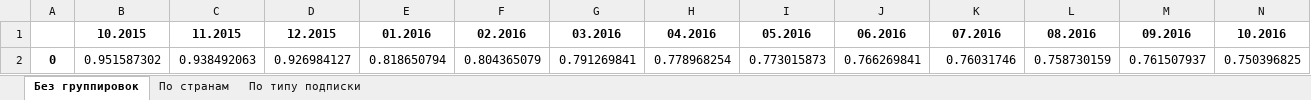
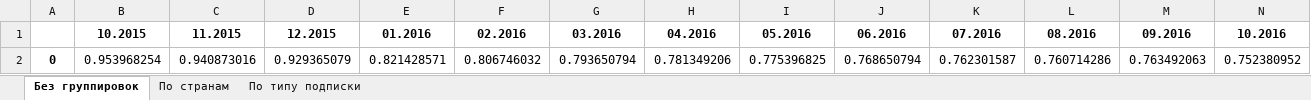
Before and after one commit to Mi3terBr0wn/Danone_test, an Excel workbook: Сustomer_churn_rate_file.xlsx, sheet Без группировок, drawn as a sheet; only a part is shown; values as stored, in another font and other column widths than the file's, no borders; removed rows and columns are numbered as before the commit, all else as after; rows hold the shown columns only; the diff names each change by its address in the sheet, - before the commit and + after, or states it on an @@ line.

```diff
--- a/Сustomer_churn_rate_file.xlsx (sheet Без группировок)
+++ b/Сustomer_churn_rate_file.xlsx (sheet Без группировок)
-row 2: 0 | 0.951587302 | 0.938492063 | 0.926984127 | 0.818650794 | 0.804365079 | 0.791269841 | 0.778968254 | 0.773015873 | 0.766269841 | 0.76031746 | 0.758730159 | 0.761507937 | 0.750396825
+row 2: 0 | 0.953968254 | 0.940873016 | 0.929365079 | 0.821428571 | 0.806746032 | 0.793650794 | 0.781349206 | 0.775396825 | 0.768650794 | 0.762301587 | 0.760714286 | 0.763492063 | 0.752380952
```
Also changed, not shown: sheet По странам, sheet По типу подписки, 1 other file.
